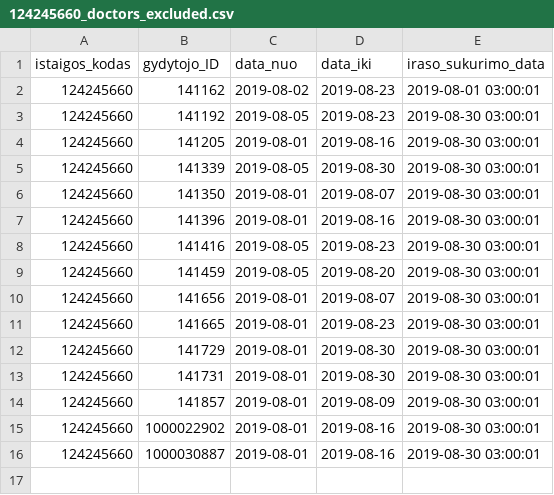
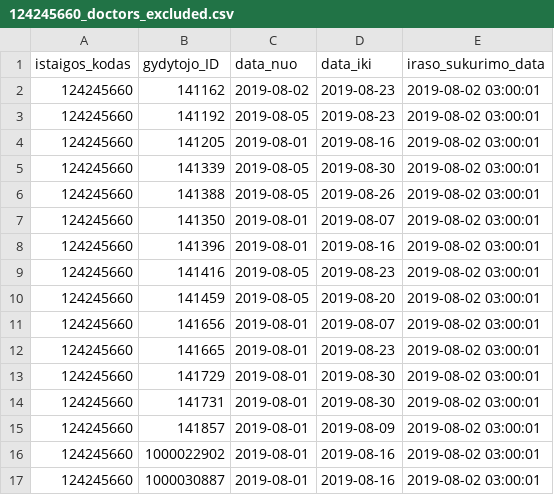
Before and after one commit to vilnius/seskines-poliklinika, a CSV file: 124245660_doctors_excluded.csv, drawn as a sheet.

```diff
--- a/124245660_doctors_excluded.csv
+++ b/124245660_doctors_excluded.csv
@@ -1,16 +1,17 @@
 istaigos_kodas;gydytojo_ID;data_nuo;data_iki;iraso_sukurimo_data
-124245660;141162;2019-08-02;2019-08-23;2019-08-01 03:00:01
-124245660;141192;2019-08-05;2019-08-23;2019-08-30 03:00:01
-124245660;141205;2019-08-01;2019-08-16;2019-08-30 03:00:01
-124245660;141339;2019-08-05;2019-08-30;2019-08-30 03:00:01
-124245660;141350;2019-08-01;2019-08-07;2019-08-30 03:00:01
-124245660;141396;2019-08-01;2019-08-16;2019-08-30 03:00:01
-124245660;141416;2019-08-05;2019-08-23;2019-08-30 03:00:01
-124245660;141459;2019-08-05;2019-08-20;2019-08-30 03:00:01
-124245660;141656;2019-08-01;2019-08-07;2019-08-30 03:00:01
-124245660;141665;2019-08-01;2019-08-23;2019-08-30 03:00:01
-124245660;141729;2019-08-01;2019-08-30;2019-08-30 03:00:01
-124245660;141731;2019-08-01;2019-08-30;2019-08-30 03:00:01
-124245660;141857;2019-08-01;2019-08-09;2019-08-30 03:00:01
-124245660;1000022902;2019-08-01;2019-08-16;2019-08-30 03:00:01
-124245660;1000030887;2019-08-01;2019-08-16;2019-08-30 03:00:01
+124245660;141162;2019-08-02;2019-08-23;2019-08-02 03:00:01
+124245660;141192;2019-08-05;2019-08-23;2019-08-02 03:00:01
+124245660;141205;2019-08-01;2019-08-16;2019-08-02 03:00:01
+124245660;141339;2019-08-05;2019-08-30;2019-08-02 03:00:01
+124245660;141388;2019-08-05;2019-08-26;2019-08-02 03:00:01
+124245660;141350;2019-08-01;2019-08-07;2019-08-02 03:00:01
+124245660;141396;2019-08-01;2019-08-16;2019-08-02 03:00:01
+124245660;141416;2019-08-05;2019-08-23;2019-08-02 03:00:01
+124245660;141459;2019-08-05;2019-08-20;2019-08-02 03:00:01
+124245660;141656;2019-08-01;2019-08-07;2019-08-02 03:00:01
+124245660;141665;2019-08-01;2019-08-23;2019-08-02 03:00:01
+124245660;141729;2019-08-01;2019-08-30;2019-08-02 03:00:01
+124245660;141731;2019-08-01;2019-08-30;2019-08-02 03:00:01
+124245660;141857;2019-08-01;2019-08-09;2019-08-02 03:00:01
+124245660;1000022902;2019-08-01;2019-08-16;2019-08-02 03:00:01
+124245660;1000030887;2019-08-01;2019-08-16;2019-08-02 03:00:01
```
Also changed, not shown: 124245660_family_doctors_list.csv, 1 other file.
